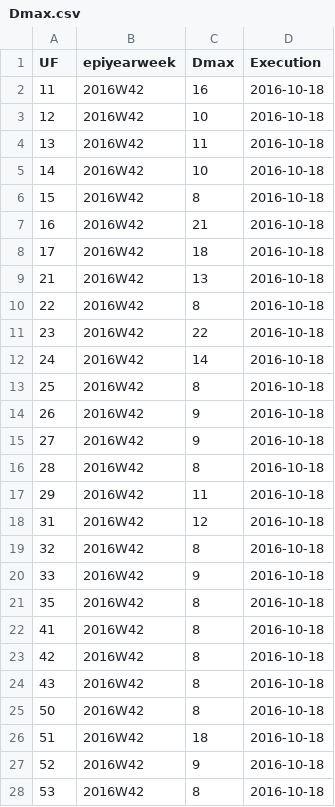
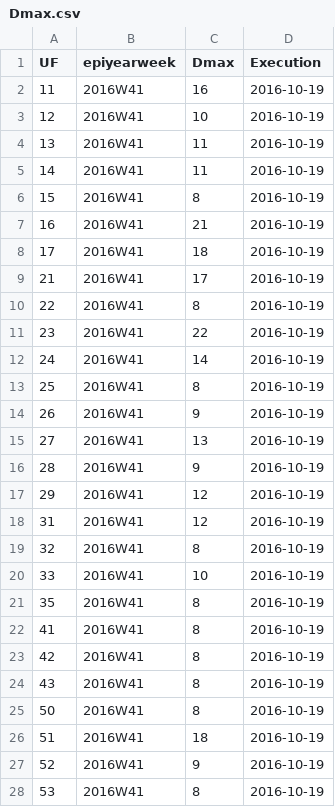
Before and after one commit to FluVigilanciaBR/fludashboard, a CSV file: data/Dmax.csv, drawn as a sheet; only a part is shown; the diff covers the shown part only.

```diff
--- a/data/Dmax.csv
+++ b/data/Dmax.csv
@@ -1,28 +1,28 @@
 "UF","epiyearweek","Dmax","Execution"
-"11","2016W42",16,2016-10-18
-"12","2016W42",10,2016-10-18
-"13","2016W42",11,2016-10-18
-"14","2016W42",10,2016-10-18
-"15","2016W42",8,2016-10-18
-"16","2016W42",21,2016-10-18
-"17","2016W42",18,2016-10-18
-"21","2016W42",13,2016-10-18
-"22","2016W42",8,2016-10-18
-"23","2016W42",22,2016-10-18
-"24","2016W42",14,2016-10-18
-"25","2016W42",8,2016-10-18
-"26","2016W42",9,2016-10-18
-"27","2016W42",9,2016-10-18
-"28","2016W42",8,2016-10-18
-"29","2016W42",11,2016-10-18
-"31","2016W42",12,2016-10-18
-"32","2016W42",8,2016-10-18
-"33","2016W42",9,2016-10-18
-"35","2016W42",8,2016-10-18
-"41","2016W42",8,2016-10-18
-"42","2016W42",8,2016-10-18
-"43","2016W42",8,2016-10-18
-"50","2016W42",8,2016-10-18
-"51","2016W42",18,2016-10-18
-"52","2016W42",9,2016-10-18
-"53","2016W42",8,2016-10-18
+"11","2016W41",16,2016-10-19
+"12","2016W41",10,2016-10-19
+"13","2016W41",11,2016-10-19
+"14","2016W41",11,2016-10-19
+"15","2016W41",8,2016-10-19
+"16","2016W41",21,2016-10-19
+"17","2016W41",18,2016-10-19
+"21","2016W41",17,2016-10-19
+"22","2016W41",8,2016-10-19
+"23","2016W41",22,2016-10-19
+"24","2016W41",14,2016-10-19
+"25","2016W41",8,2016-10-19
+"26","2016W41",9,2016-10-19
+"27","2016W41",13,2016-10-19
+"28","2016W41",9,2016-10-19
+"29","2016W41",12,2016-10-19
+"31","2016W41",12,2016-10-19
+"32","2016W41",8,2016-10-19
+"33","2016W41",10,2016-10-19
+"35","2016W41",8,2016-10-19
+"41","2016W41",8,2016-10-19
+"42","2016W41",8,2016-10-19
+"43","2016W41",8,2016-10-19
+"50","2016W41",8,2016-10-19
+"51","2016W41",18,2016-10-19
+"52","2016W41",9,2016-10-19
+"53","2016W41",8,2016-10-19
```
Also changed, not shown: 10 edited cells elsewhere in this file, data/mem-report.csv, 13 other files.
